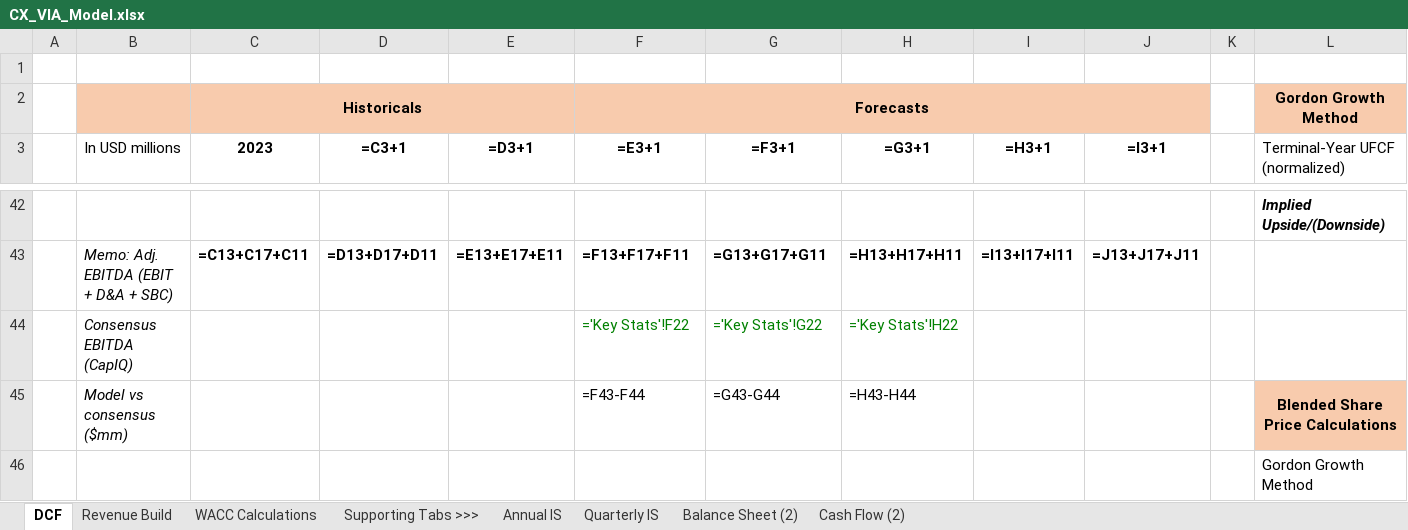
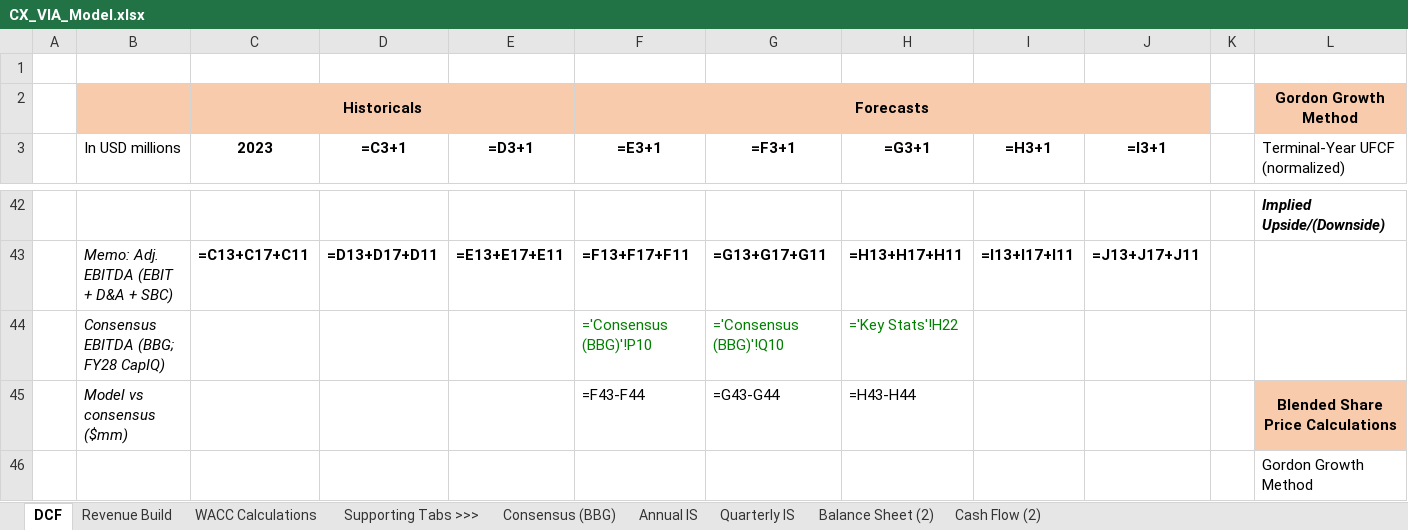
Before and after one commit to xuechloe11/VIA, an Excel workbook: model/CX_VIA_Model.xlsx, sheet DCF, drawn as a sheet; only a part is shown, gaps mark what is left out; values as stored, in another font and other column widths than the file's, no borders; formulas without a stored value are shown as written; removed rows and columns are numbered as before the commit, all else as after; rows hold the shown columns only; the diff names each change by its address in the sheet, - before the commit and + after, or states it on an @@ line.

```diff
--- a/model/CX_VIA_Model.xlsx (sheet DCF)
+++ b/model/CX_VIA_Model.xlsx (sheet DCF)
+sheet tab: Consensus (BBG)
-row 44:  | Consensus EBITDA (CapIQ) |  |  |  | ='Key Stats'!F22 | ='Key Stats'!G22 | ='Key Stats'!H22
+row 44:  | Consensus EBITDA (BBG; FY28 CapIQ) |  |  |  | ='Consensus (BBG)'!P10 | ='Consensus (BBG)'!Q10 | ='Key Stats'!H22
```
Also changed, not shown: sheet Revenue Build, 2 other files.
